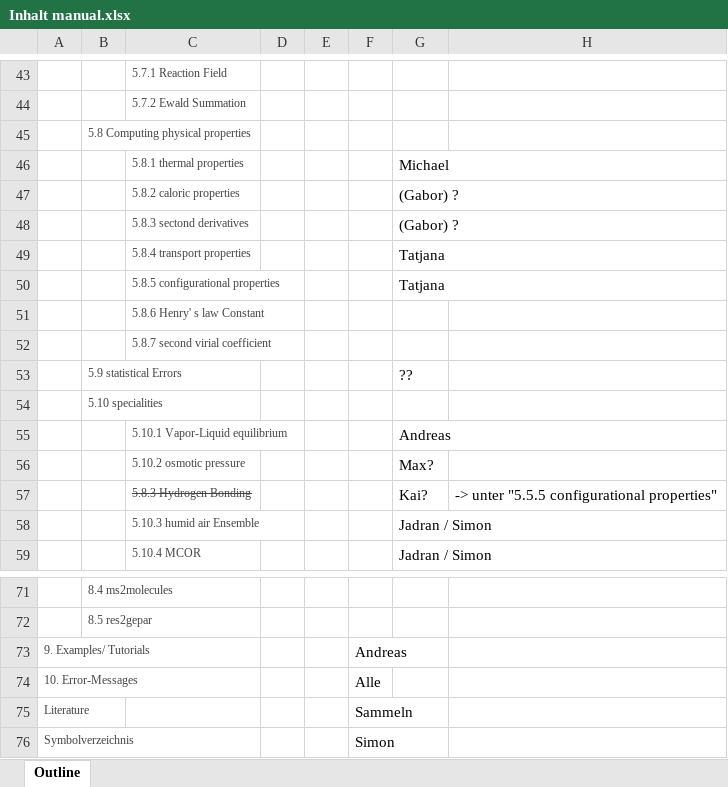
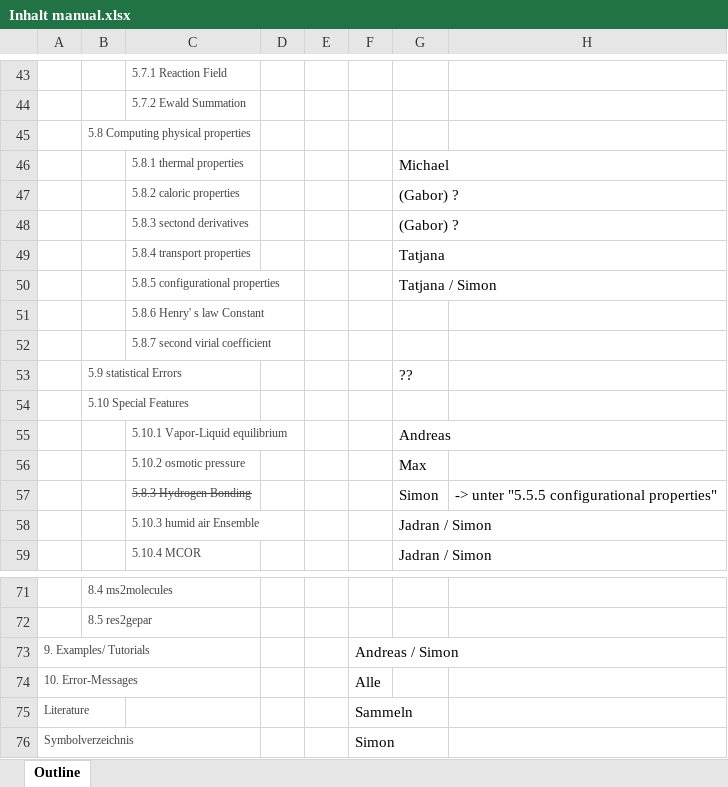
Before and after one commit to moltherm-computation/ms2, an Excel workbook: documentation/Inhalt manual.xlsx, sheet Outline, drawn as a sheet; only a part is shown, gaps mark what is left out; values as stored, in another font and other column widths than the file's, no borders; the diff names each change by its address in the sheet, - before the commit and + after, or states it on an @@ line.

Commit message:
documentation update
git-svn-id: https://scm.projects.hlrs.de/authscm/sleyh/svn/ms2@451 a2be33b2-7eaf-4dce-bf61-b02fde6c56c2

```diff
--- a/documentation/Inhalt manual.xlsx (sheet Outline)
+++ b/documentation/Inhalt manual.xlsx (sheet Outline)
-G50: Tatjana
+G50: Tatjana / Simon
-B54: 5.10 specialities
+B54: 5.10 Special Features
-G56: Max?
+G56: Max
-G57: Kai?
+G57: Simon
-F73: Andreas
+F73: Andreas / Simon
```
Also changed, not shown: 7 other files.
